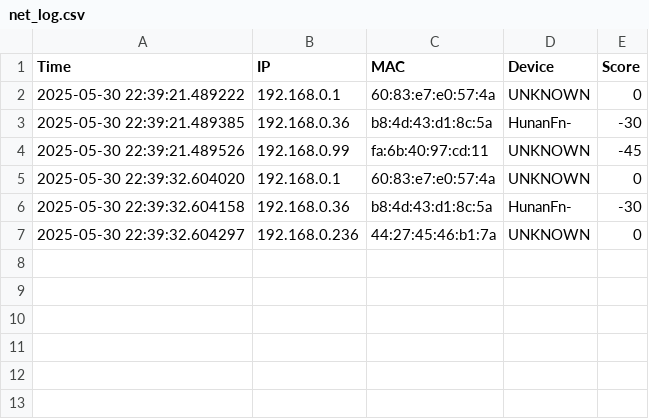
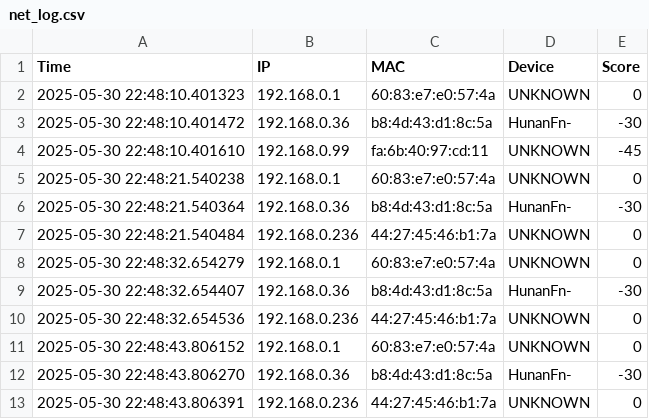
Before and after one commit to antohi/NetPulse, a CSV file: logs/net_log.csv, drawn as a sheet.

```diff
--- a/logs/net_log.csv
+++ b/logs/net_log.csv
@@ -1,7 +1,13 @@
 Time,IP,MAC,Device,Score
-2025-05-30 22:39:21.489222,192.168.0.1,60:83:e7:e0:57:4a,UNKNOWN,0
-2025-05-30 22:39:21.489385,192.168.0.36,b8:4d:43:d1:8c:5a,HunanFn-,-30
-2025-05-30 22:39:21.489526,192.168.0.99,fa:6b:40:97:cd:11,UNKNOWN,-45
-2025-05-30 22:39:32.604020,192.168.0.1,60:83:e7:e0:57:4a,UNKNOWN,0
-2025-05-30 22:39:32.604158,192.168.0.36,b8:4d:43:d1:8c:5a,HunanFn-,-30
-2025-05-30 22:39:32.604297,192.168.0.236,44:27:45:46:b1:7a,UNKNOWN,0
+2025-05-30 22:48:10.401323,192.168.0.1,60:83:e7:e0:57:4a,UNKNOWN,0
+2025-05-30 22:48:10.401472,192.168.0.36,b8:4d:43:d1:8c:5a,HunanFn-,-30
+2025-05-30 22:48:10.401610,192.168.0.99,fa:6b:40:97:cd:11,UNKNOWN,-45
+2025-05-30 22:48:21.540238,192.168.0.1,60:83:e7:e0:57:4a,UNKNOWN,0
+2025-05-30 22:48:21.540364,192.168.0.36,b8:4d:43:d1:8c:5a,HunanFn-,-30
+2025-05-30 22:48:21.540484,192.168.0.236,44:27:45:46:b1:7a,UNKNOWN,0
+2025-05-30 22:48:32.654279,192.168.0.1,60:83:e7:e0:57:4a,UNKNOWN,0
+2025-05-30 22:48:32.654407,192.168.0.36,b8:4d:43:d1:8c:5a,HunanFn-,-30
+2025-05-30 22:48:32.654536,192.168.0.236,44:27:45:46:b1:7a,UNKNOWN,0
+2025-05-30 22:48:43.806152,192.168.0.1,60:83:e7:e0:57:4a,UNKNOWN,0
+2025-05-30 22:48:43.806270,192.168.0.36,b8:4d:43:d1:8c:5a,HunanFn-,-30
+2025-05-30 22:48:43.806391,192.168.0.236,44:27:45:46:b1:7a,UNKNOWN,0
```
Also changed, not shown: 2 other files.
